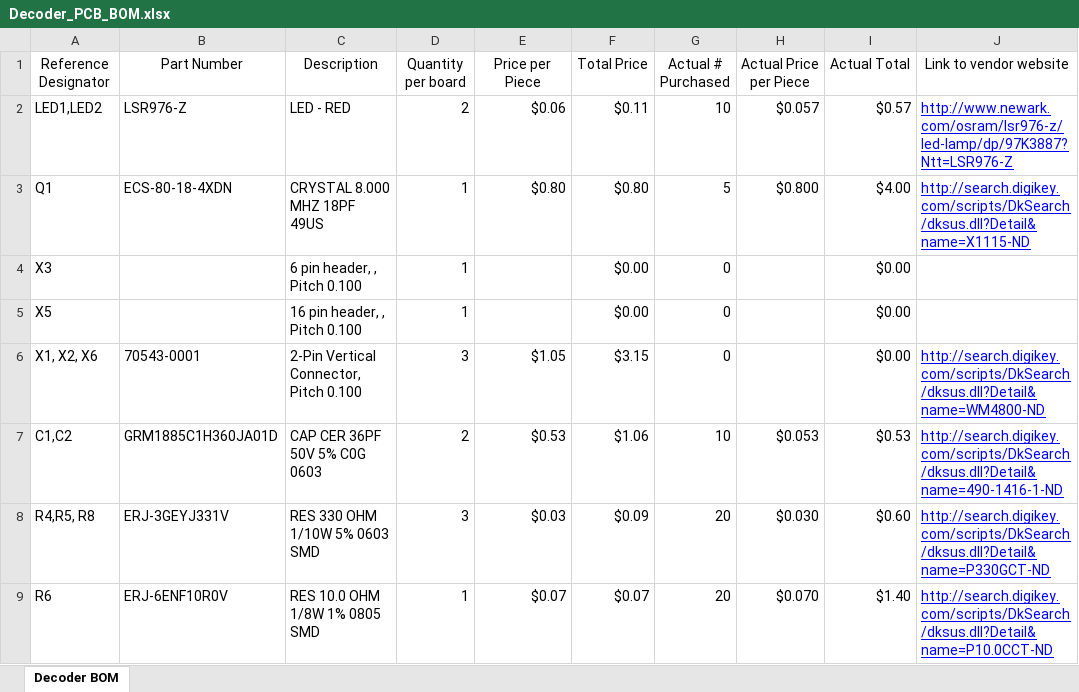
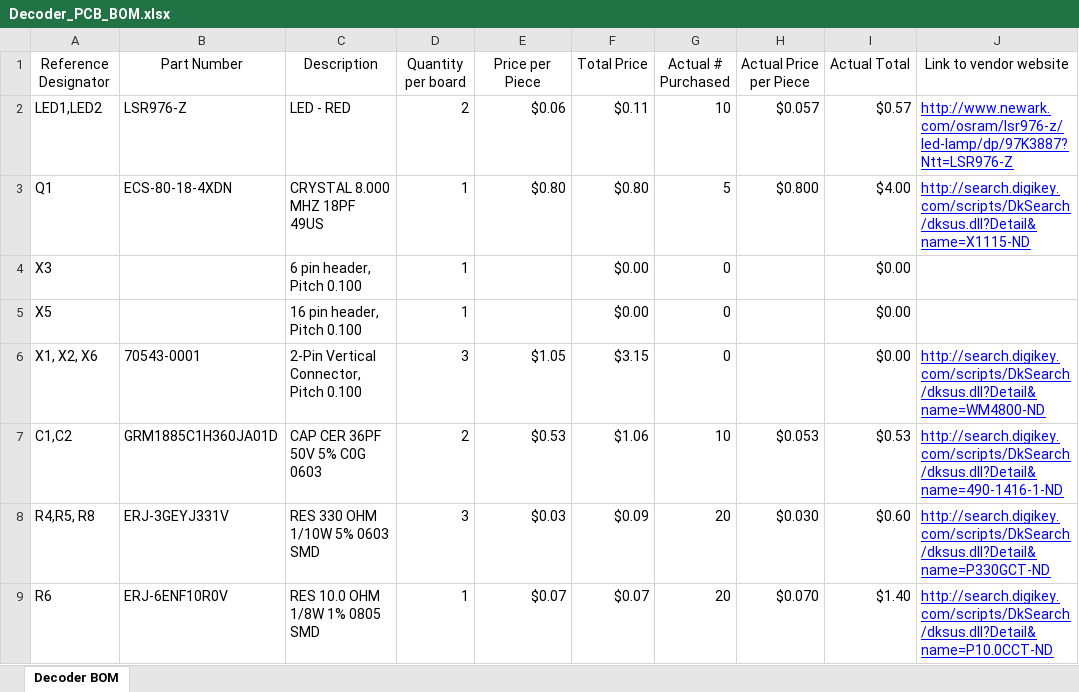
Before and after one commit to jackdev23/morsedecode, an Excel workbook: EnhancedMorseDecoder/Decoder_PCB_BOM.xlsx, sheet Decoder BOM, drawn as a sheet; only a part is shown; values as stored, in another font and other column widths than the file's, no borders; conditional formats and table styles not drawn; the diff names each change by its address in the sheet, - before the commit and + after, or states it on an @@ line.

```diff
--- a/EnhancedMorseDecoder/Decoder_PCB_BOM.xlsx (sheet Decoder BOM)
+++ b/EnhancedMorseDecoder/Decoder_PCB_BOM.xlsx (sheet Decoder BOM)
-C4 (Description): 6 pin header, , Pitch 0.100
+C4 (Description): 6 pin header, Pitch 0.100
-C5 (Description): 16 pin header, , Pitch 0.100
+C5 (Description): 16 pin header, Pitch 0.100
```
